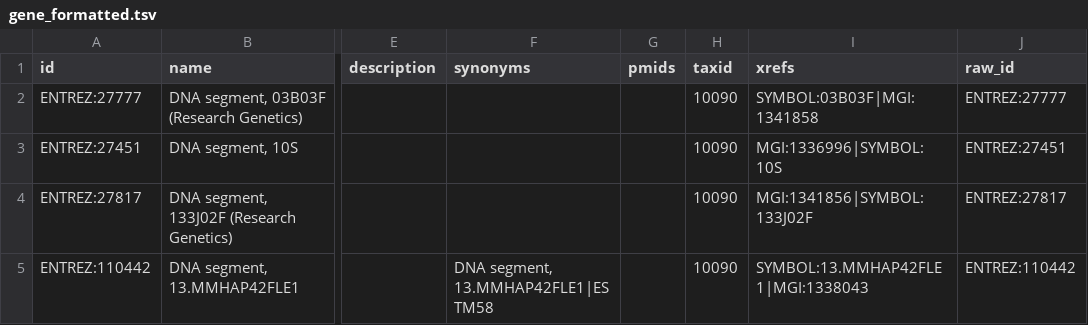
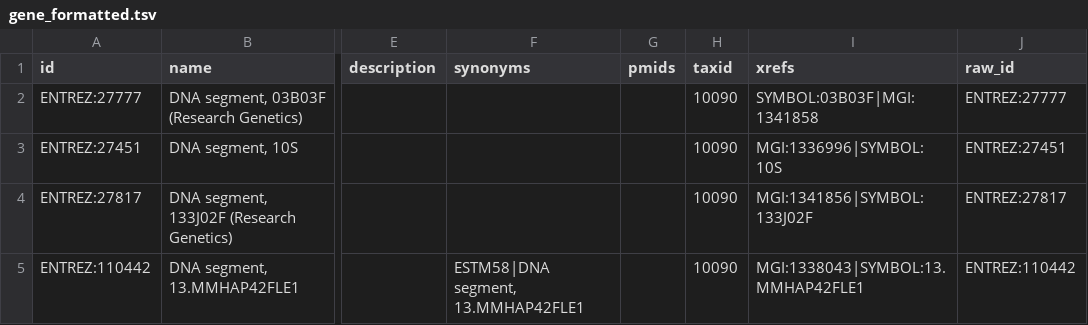
Before and after one commit to open-prophetdb/ontology-matcher, a TSV file: examples/results/gene_formatted.tsv, drawn as a sheet; only a part is shown, gaps mark what is left out; the diff covers the shown part only; the diff names each change by its address in the sheet, - before the commit and + after, or states it on an @@ line.

```diff
--- a/examples/results/gene_formatted.tsv
+++ b/examples/results/gene_formatted.tsv
-F5 (synonyms): DNA segment, 13.MMHAP42FLE1|ESTM58
+F5 (synonyms): ESTM58|DNA segment, 13.MMHAP42FLE1
-I5 (xrefs): SYMBOL:13.MMHAP42FLE1|MGI:1338043
+I5 (xrefs): MGI:1338043|SYMBOL:13.MMHAP42FLE1
```
Also changed, not shown: 2 edited cells elsewhere in this file, examples/results/compound_formatted.tsv, examples/results/disease_formatted.tsv, 11 other files.
